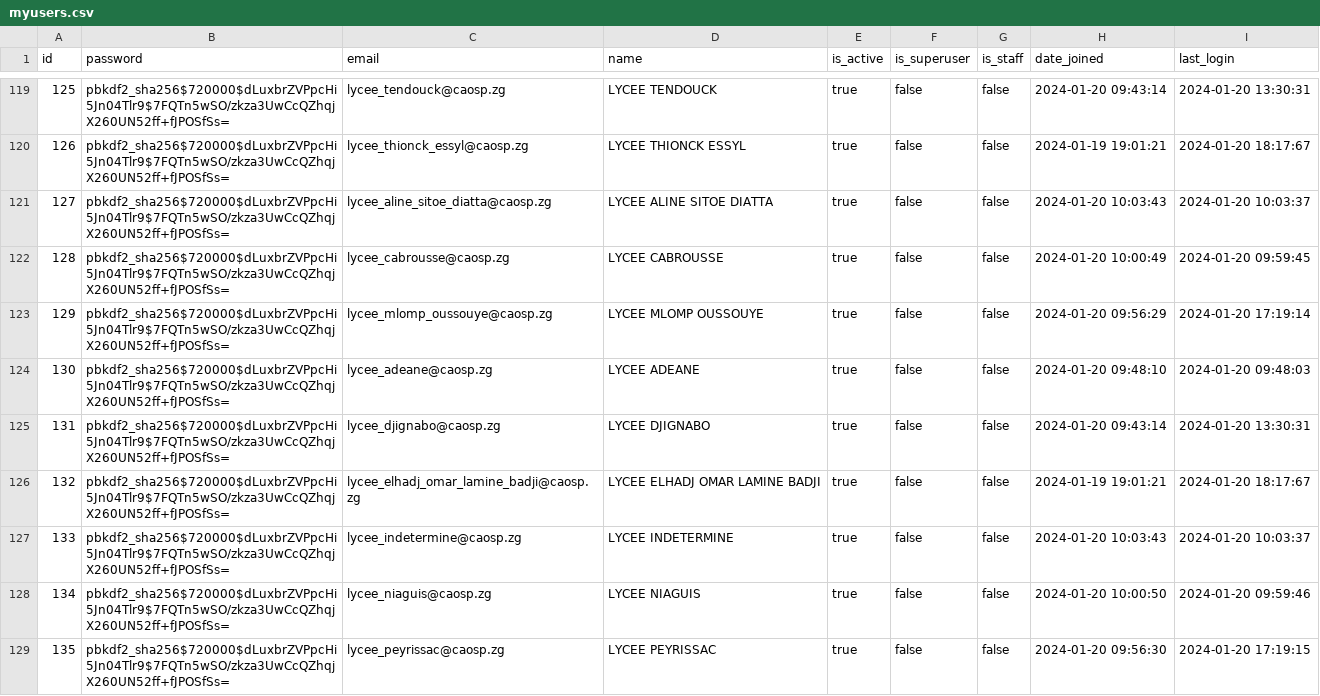
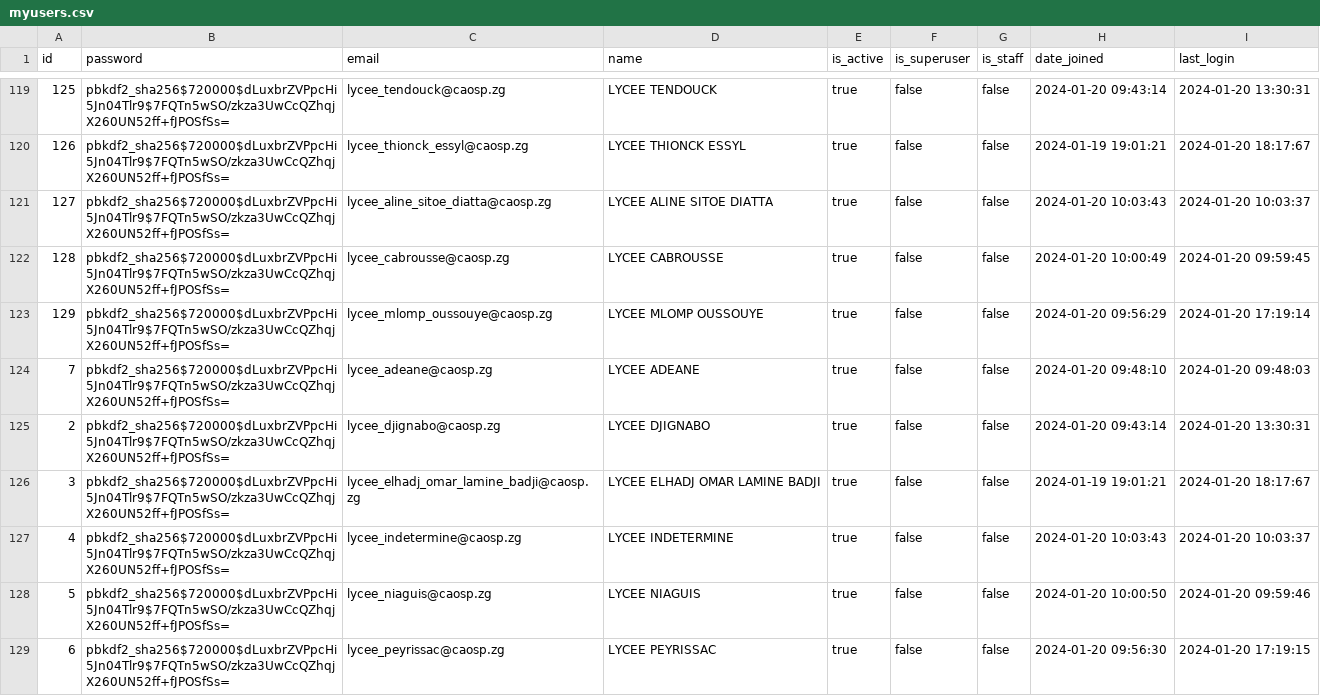
Before and after one commit to kisweb/caospkisarr, a CSV file: myusers.csv, drawn as a sheet; only a part is shown, gaps mark what is left out.

```diff
--- a/myusers.csv
+++ b/myusers.csv
@@ -123,7 +123,7 @@ id;password;email;name;is_active;is_superuser;is_staff;date_joined;last_login
 129;pbkdf2_sha256$720000$dLuxbrZVPpcHi5Jn04Tlr9$7FQTn5wSO/zkza3UwCcQZhqjX260UN52ff+fJPOSfSs=;lycee_mlomp_oussouye@caosp.zg;LYCEE MLOMP OUSSOUYE;true;false;false;2024-01-20 09:56:29;2024-01-20 17:19:14
-130;pbkdf2_sha256$720000$dLuxbrZVPpcHi5Jn04Tlr9$7FQTn5wSO/zkza3UwCcQZhqjX260UN52ff+fJPOSfSs=;lycee_adeane@caosp.zg;LYCEE ADEANE;true;false;false;2024-01-20 09:48:10;2024-01-20 09:48:03
-131;pbkdf2_sha256$720000$dLuxbrZVPpcHi5Jn04Tlr9$7FQTn5wSO/zkza3UwCcQZhqjX260UN52ff+fJPOSfSs=;lycee_djignabo@caosp.zg;LYCEE DJIGNABO;true;false;false;2024-01-20 09:43:14;2024-01-20 13:30:31
-132;pbkdf2_sha256$720000$dLuxbrZVPpcHi5Jn04Tlr9$7FQTn5wSO/zkza3UwCcQZhqjX260UN52ff+fJPOSfSs=;lycee_elhadj_omar_lamine_badji@caosp.zg;LYCEE ELHADJ OMAR LAMINE BADJI;true;false;false;2024-01-19 19:01:21;2024-01-20 18:17:67
-133;pbkdf2_sha256$720000$dLuxbrZVPpcHi5Jn04Tlr9$7FQTn5wSO/zkza3UwCcQZhqjX260UN52ff+fJPOSfSs=;lycee_indetermine@caosp.zg;LYCEE INDETERMINE;true;false;false;2024-01-20 10:03:43;2024-01-20 10:03:37
-134;pbkdf2_sha256$720000$dLuxbrZVPpcHi5Jn04Tlr9$7FQTn5wSO/zkza3UwCcQZhqjX260UN52ff+fJPOSfSs=;lycee_niaguis@caosp.zg;LYCEE NIAGUIS;true;false;false;2024-01-20 10:00:50;2024-01-20 09:59:46
-135;pbkdf2_sha256$720000$dLuxbrZVPpcHi5Jn04Tlr9$7FQTn5wSO/zkza3UwCcQZhqjX260UN52ff+fJPOSfSs=;lycee_peyrissac@caosp.zg;LYCEE PEYRISSAC;true;false;false;2024-01-20 09:56:30;2024-01-20 17:19:15
+7;pbkdf2_sha256$720000$dLuxbrZVPpcHi5Jn04Tlr9$7FQTn5wSO/zkza3UwCcQZhqjX260UN52ff+fJPOSfSs=;lycee_adeane@caosp.zg;LYCEE ADEANE;true;false;false;2024-01-20 09:48:10;2024-01-20 09:48:03
+2;pbkdf2_sha256$720000$dLuxbrZVPpcHi5Jn04Tlr9$7FQTn5wSO/zkza3UwCcQZhqjX260UN52ff+fJPOSfSs=;lycee_djignabo@caosp.zg;LYCEE DJIGNABO;true;false;false;2024-01-20 09:43:14;2024-01-20 13:30:31
+3;pbkdf2_sha256$720000$dLuxbrZVPpcHi5Jn04Tlr9$7FQTn5wSO/zkza3UwCcQZhqjX260UN52ff+fJPOSfSs=;lycee_elhadj_omar_lamine_badji@caosp.zg;LYCEE ELHADJ OMAR LAMINE BADJI;true;false;false;2024-01-19 19:01:21;2024-01-20 18:17:67
+4;pbkdf2_sha256$720000$dLuxbrZVPpcHi5Jn04Tlr9$7FQTn5wSO/zkza3UwCcQZhqjX260UN52ff+fJPOSfSs=;lycee_indetermine@caosp.zg;LYCEE INDETERMINE;true;false;false;2024-01-20 10:03:43;2024-01-20 10:03:37
+5;pbkdf2_sha256$720000$dLuxbrZVPpcHi5Jn04Tlr9$7FQTn5wSO/zkza3UwCcQZhqjX260UN52ff+fJPOSfSs=;lycee_niaguis@caosp.zg;LYCEE NIAGUIS;true;false;false;2024-01-20 10:00:50;2024-01-20 09:59:46
+6;pbkdf2_sha256$720000$dLuxbrZVPpcHi5Jn04Tlr9$7FQTn5wSO/zkza3UwCcQZhqjX260UN52ff+fJPOSfSs=;lycee_peyrissac@caosp.zg;LYCEE PEYRISSAC;true;false;false;2024-01-20 09:56:30;2024-01-20 17:19:15
```
Also changed, not shown: export_quoteparts.csv, 51 other files.
